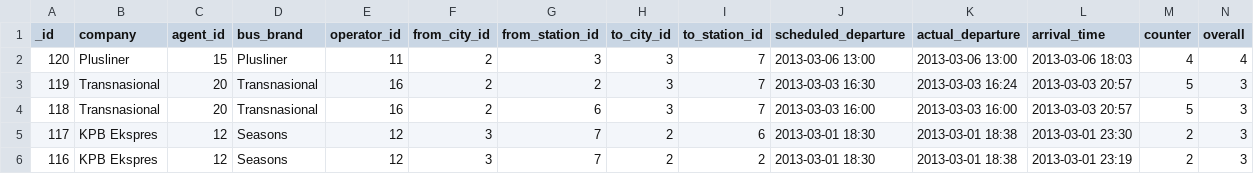
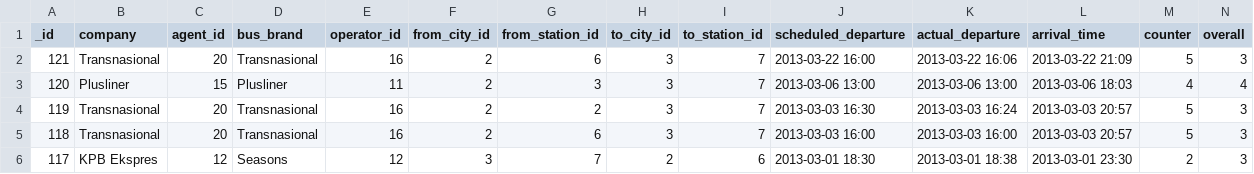
Before and after one commit to sweetiepiggy/Raspberry-Bus-Malaysia, a CSV file: trips.csv, drawn as a sheet; only a part is shown; the shorter side is filled out with more unchanged rows; rows hold the shown columns only; the diff names each change by its address in the sheet, - before the commit and + after, or states it on an @@ line.

Commit message:
added transnasional trip

```diff
--- a/trips.csv
+++ b/trips.csv
+row 2: 121 | Transnasional | 20 | Transnasional | 16 | 2 | 6 | 3 | 7 | 2013-03-22 16:00 | 2013-03-22 16:06 | 2013-03-22 21:09 | 5 | 3
```
